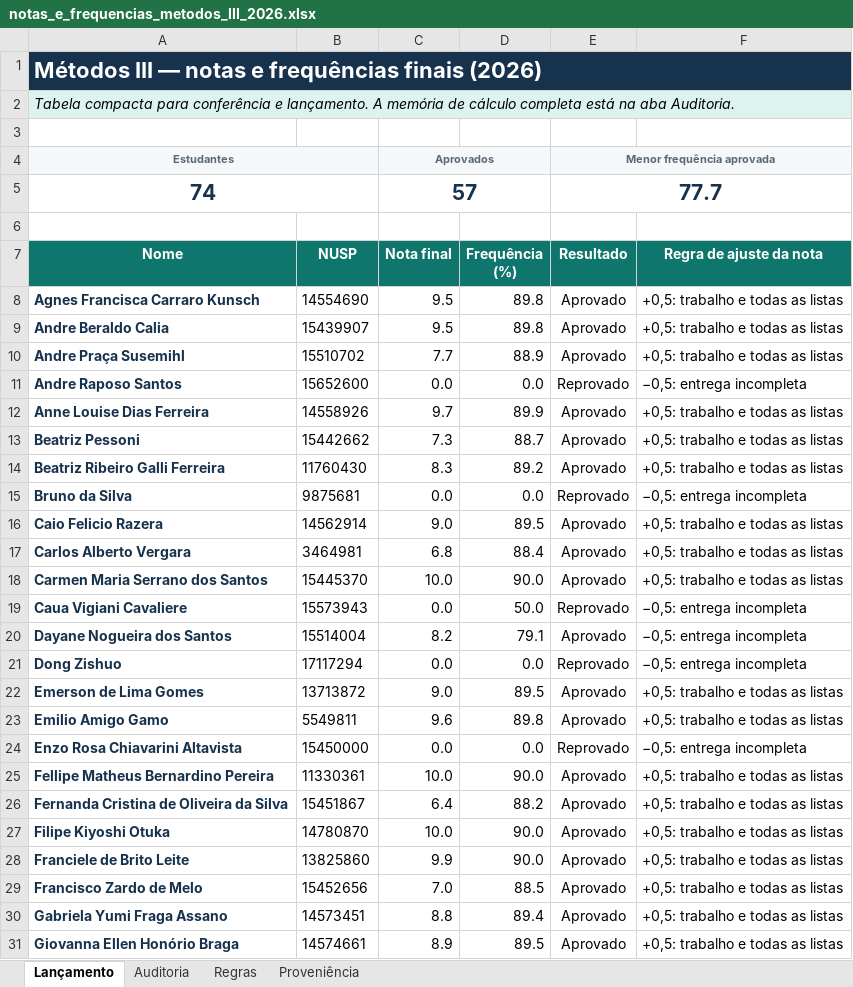
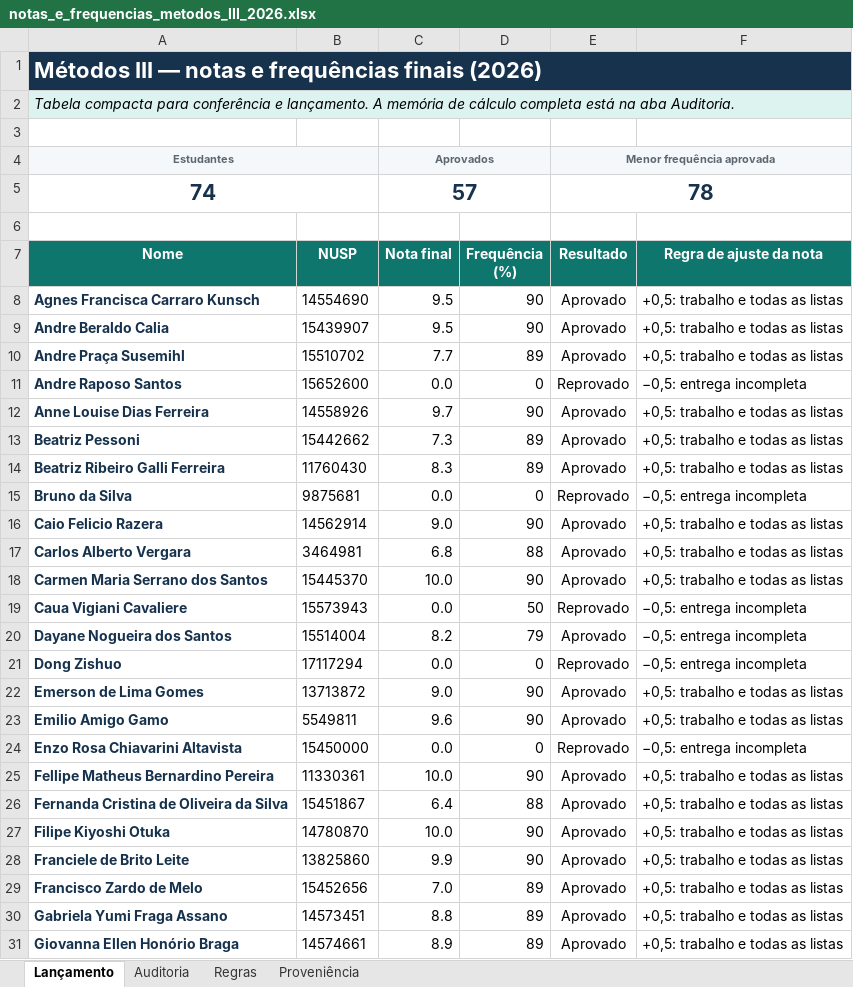
Before and after one commit to mgaldino/metodos-cp-brasil, an Excel workbook: outputs/01a02455-4428-7e10-b65c-4328cbb55411/notas_e_frequencias_metodos_III_2026.xlsx, sheet Lançamento, drawn as a sheet; only a part is shown; values as stored, in another font and other column widths than the file's, no borders; conditional formats and table styles not drawn; the diff covers the shown part only; the diff names each change by its address in the sheet, - before the commit and + after, or states it on an @@ line.

```diff
--- a/outputs/01a02455-4428-7e10-b65c-4328cbb55411/notas_e_frequencias_metodos_III_2026.xlsx (sheet Lançamento)
+++ b/outputs/01a02455-4428-7e10-b65c-4328cbb55411/notas_e_frequencias_metodos_III_2026.xlsx (sheet Lançamento)
-E5 (Resultado): 77.7
+E5 (Resultado): 78
-D8:D9 (Frequência (%)): 89.8
+D8:D9 (Frequência (%)): 90
-D10 (Frequência (%)): 88.9
+D10 (Frequência (%)): 89
-D11 (Frequência (%)): 0.0
+D11 (Frequência (%)): 0
-D12 (Frequência (%)): 89.9
+D12 (Frequência (%)): 90
-D13 (Frequência (%)): 88.7
+D13 (Frequência (%)): 89
-D14 (Frequência (%)): 89.2
+D14 (Frequência (%)): 89
-D15 (Frequência (%)): 0.0
+D15 (Frequência (%)): 0
-D16 (Frequência (%)): 89.5
+D16 (Frequência (%)): 90
-D17 (Frequência (%)): 88.4
+D17 (Frequência (%)): 88
-D18 (Frequência (%)): 90.0
+D18 (Frequência (%)): 90
-D19 (Frequência (%)): 50.0
+D19 (Frequência (%)): 50
-D20 (Frequência (%)): 79.1
+D20 (Frequência (%)): 79
-D21 (Frequência (%)): 0.0
+D21 (Frequência (%)): 0
-D22 (Frequência (%)): 89.5
+D22 (Frequência (%)): 90
-D23 (Frequência (%)): 89.8
+D23 (Frequência (%)): 90
-D24 (Frequência (%)): 0.0
+D24 (Frequência (%)): 0
-D25 (Frequência (%)): 90.0
+D25 (Frequência (%)): 90
-D26 (Frequência (%)): 88.2
+D26 (Frequência (%)): 88
-D27:D28 (Frequência (%)): 90.0
+D27:D28 (Frequência (%)): 90
-D29 (Frequência (%)): 88.5
+D29 (Frequência (%)): 89
-D30 (Frequência (%)): 89.4
+D30 (Frequência (%)): 89
-D31 (Frequência (%)): 89.5
+D31 (Frequência (%)): 89
```
Also changed, not shown: 50 edited cells elsewhere in this sheet, sheet Auditoria, sheet Regras, sheet Proveniência, 11 other files.
